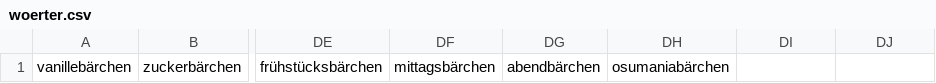
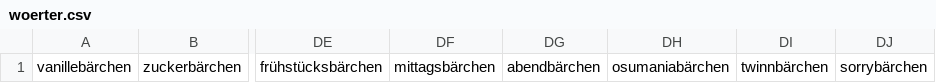
Before and after one commit to PatrickMagAnime/pariedl.com, a CSV file: woerter.csv, drawn as a sheet; only a part is shown, gaps mark what is left out; the diff names each change by its address in the sheet, - before the commit and + after, or states it on an @@ line.

Commit message:
bärchen gamble mehr bärchen

```diff
--- a/woerter.csv
+++ b/woerter.csv
-DI1: (empty)
+DI1: twinnbärchen
-DJ1: (empty)
+DJ1: sorrybärchen
```
